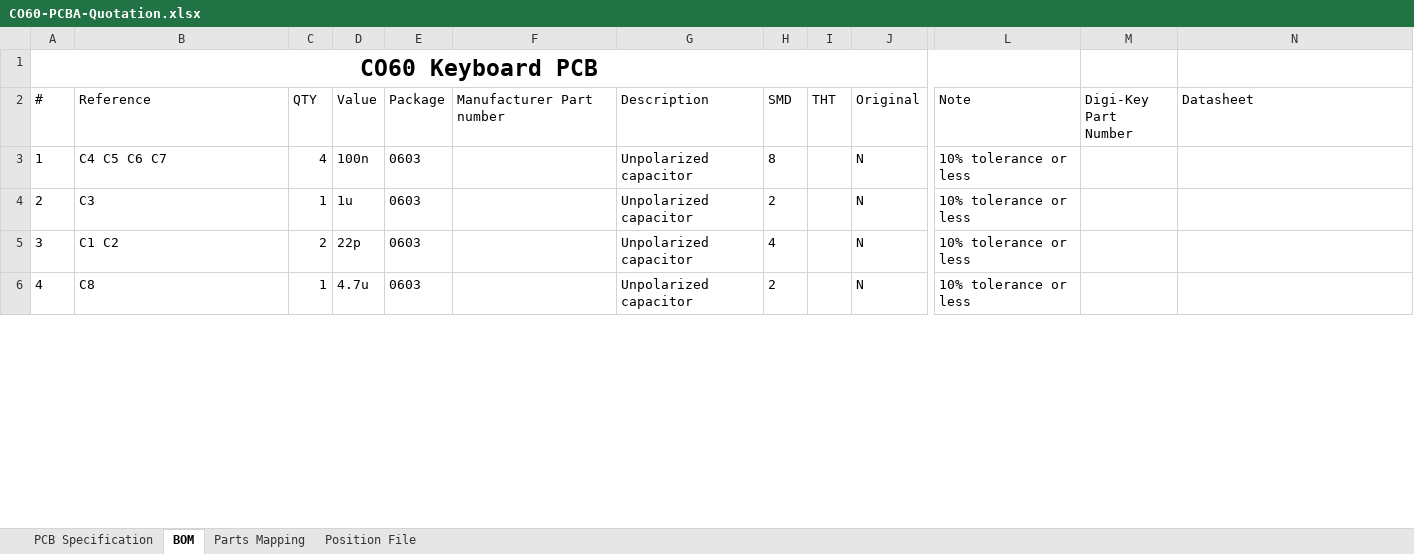
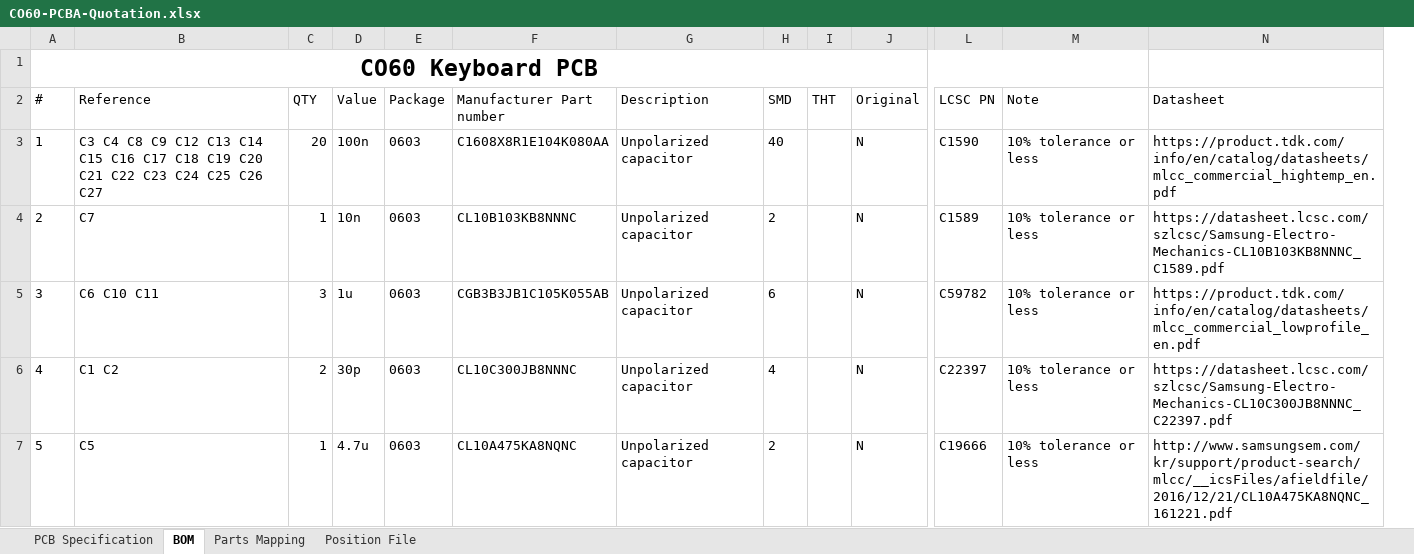
Before and after one commit to jmdaly/CO60, an Excel workbook: fabrication/elecrow/CO60-PCBA-Quotation.xlsx, sheet BOM, drawn as a sheet; only a part is shown, gaps mark what is left out; values as stored, in another font and other column widths than the file's, no borders; charts and pictures not drawn; removed rows and columns are numbered as before the commit, all else as after; rows hold the shown columns only; the diff covers the shown part only; the diff names each change by its address in the sheet, - before the commit and + after, or states it on an @@ line.

Commit message:
Update: Work on Elecrow fabrication files

```diff
--- a/fabrication/elecrow/CO60-PCBA-Quotation.xlsx (sheet BOM)
+++ b/fabrication/elecrow/CO60-PCBA-Quotation.xlsx (sheet BOM)
+column L (LCSC PN), rows 3-4: C1590 | C1589; rows 6-7: C22397 | C19666
-column M (Digi-Key Part Number), empty
-B3 (Reference): C4 C5 C6 C7
+B3 (Reference): C3 C4 C8 C9 C12 C13 C14 C15 C16 C17 C18 C19 C20 C21 C22 C23 C24 C25 C26 C27
-C3 (QTY): 4
+C3 (QTY): 20
-F3 (Manufacturer Part number): (empty)
+F3 (Manufacturer Part number): C1608X8R1E104K080AA
-H3 (SMD): 8
+H3 (SMD): 40
-N3 (Datasheet): (empty)
+N3 (Datasheet): https://product.tdk.com/info/en/catalog/datasheets/mlcc_commercial_hightemp_en.pdf
-B4 (Reference): C3
+B4 (Reference): C7
-D4 (Value): 1u
+D4 (Value): 10n
-F4 (Manufacturer Part number): (empty)
+F4 (Manufacturer Part number): CL10B103KB8NNNC
-N4 (Datasheet): (empty)
+N4 (Datasheet): https://datasheet.lcsc.com/szlcsc/Samsung-Electro-Mechanics-CL10B103KB8NNNC_C1589.pdf
+row 5: 3 | C6 C10 C11 | 3 | 1u | 0603 | CGB3B3JB1C105K055AB | Unpolarized capacitor | 6 |  | N | C59782 | 10% tolerance or less | https://product.tdk.com/info/en/catalog/datasheets/mlcc_commercial_lowprofile_en.pdf
@@ column A (#) renumbered between rows 6 and 22 @@
-D6 (Value): 22p
+D6 (Value): 30p
-F6 (Manufacturer Part number): (empty)
+F6 (Manufacturer Part number): CL10C300JB8NNNC
-N6 (Datasheet): (empty)
+N6 (Datasheet): https://datasheet.lcsc.com/szlcsc/Samsung-Electro-Mechanics-CL10C300JB8NNNC_C22397.pdf
-B7 (Reference): C8
+B7 (Reference): C5
-F7 (Manufacturer Part number): (empty)
+F7 (Manufacturer Part number): CL10A475KA8NQNC
-N7 (Datasheet): (empty)
+N7 (Datasheet): http://www.samsungsem.com/kr/support/product-search/mlcc/__icsFiles/afieldfile/2016/12/21/CL10A475KA8NQNC_161221.pdf
```
Also changed, not shown: 5 added rows, 3 removed rows, 45 edited cells and cell formats elsewhere in this sheet, sheet PCB Specification, charts or pictures, 2 other files.
